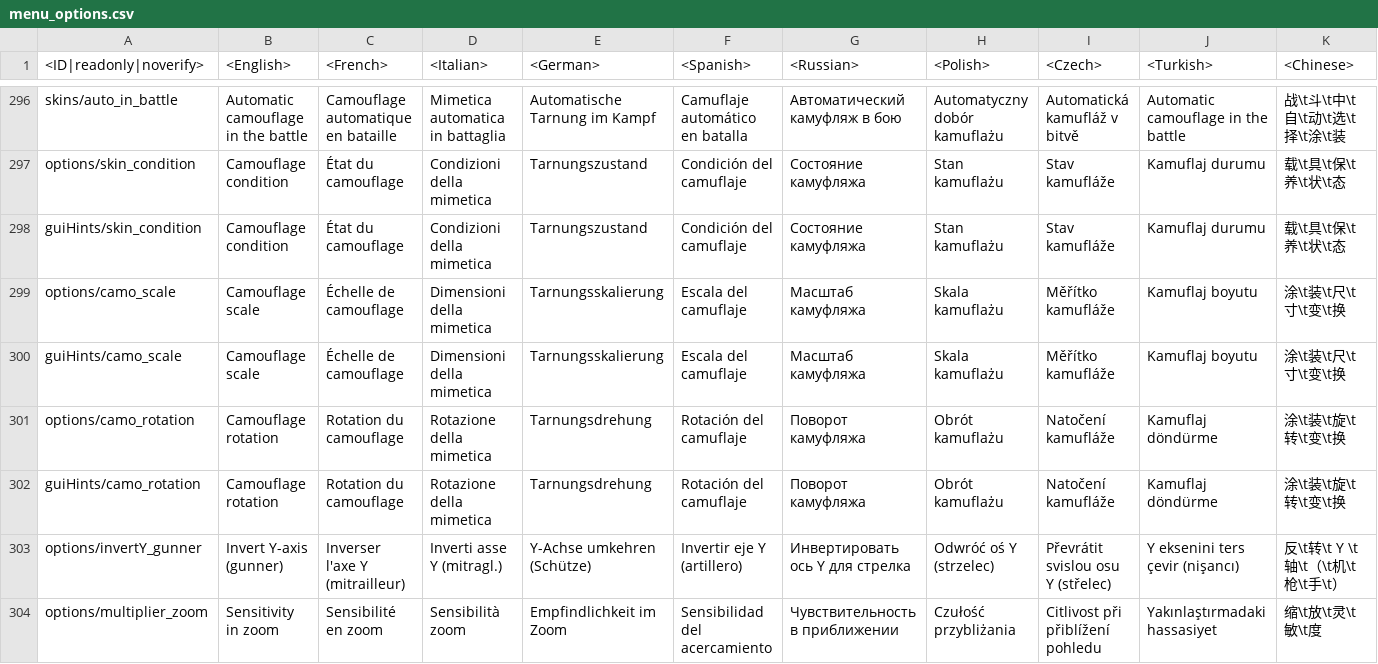
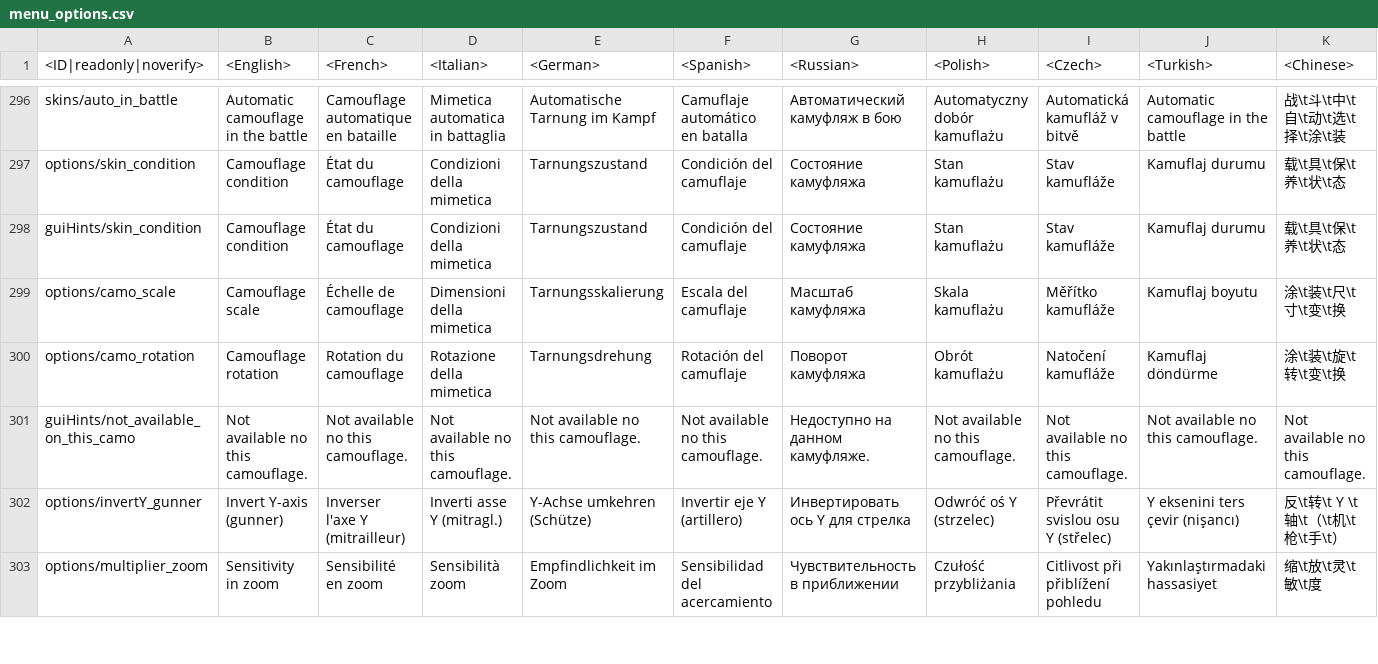
Before and after one commit to VitaliiAndreev/WarThunder_JsonFileChanges_DevClient, a CSV file: Files/lang.vromfs.bin_u/lang/menu_options.csv, drawn as a sheet; only a part is shown, gaps mark what is left out; removed rows and columns are numbered as before the commit, all else as after; rows hold the shown columns only; the diff names each change by its address in the sheet, - before the commit and + after, or states it on an @@ line.

```diff
--- a/Files/lang.vromfs.bin_u/lang/menu_options.csv
+++ b/Files/lang.vromfs.bin_u/lang/menu_options.csv
-row 300: guiHints/camo_scale | Camouflage scale | Échelle de camouflage | Dimensioni della mimetica | Tarnungsskalierung | Escala del camuflaje | Масштаб камуфляжа | Skala kamuflażu | Měřítko kamufláže | Kamuflaj boyutu | 涂\t装\t尺\t寸\t变\t换
-row 302: guiHints/camo_rotation | Camouflage rotation | Rotation du camouflage | Rotazione della mimetica | Tarnungsdrehung | Rotación del camuflaje | Поворот камуфляжа | Obrót kamuflażu | Natočení kamufláže | Kamuflaj döndürme | 涂\t装\t旋\t转\t变\t换
+row 301: guiHints/not_available_on_this_camo | Not available no this camouflage. | Not available no this camouflage. | Not available no this camouflage. | Not available no this camouflage. | Not available no this camouflage. | Недоступно на данном камуфляже. | Not available no this camouflage. | Not available no this camouflage. | Not available no this camouflage. | Not available no this camouflage.
```
Also changed, not shown: 34 other files.
